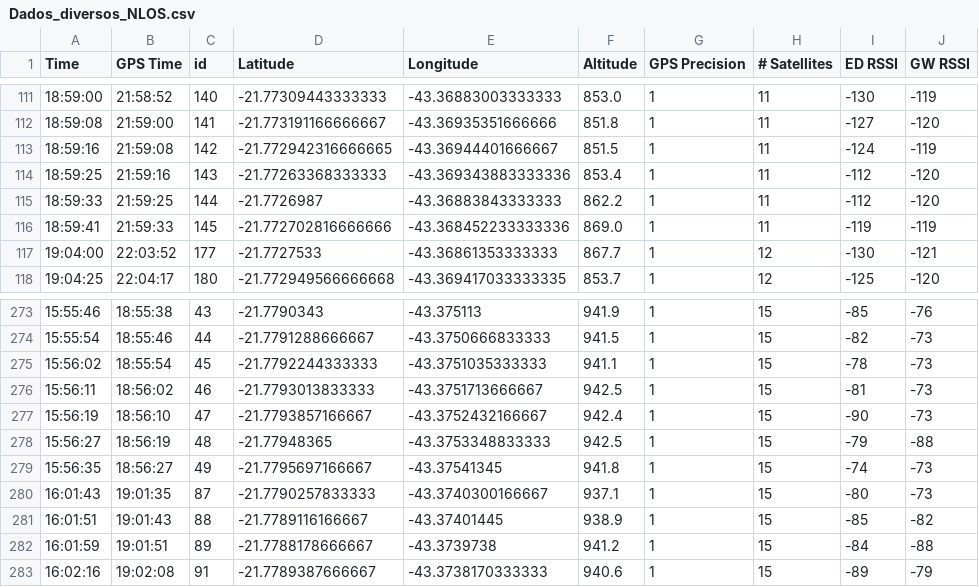
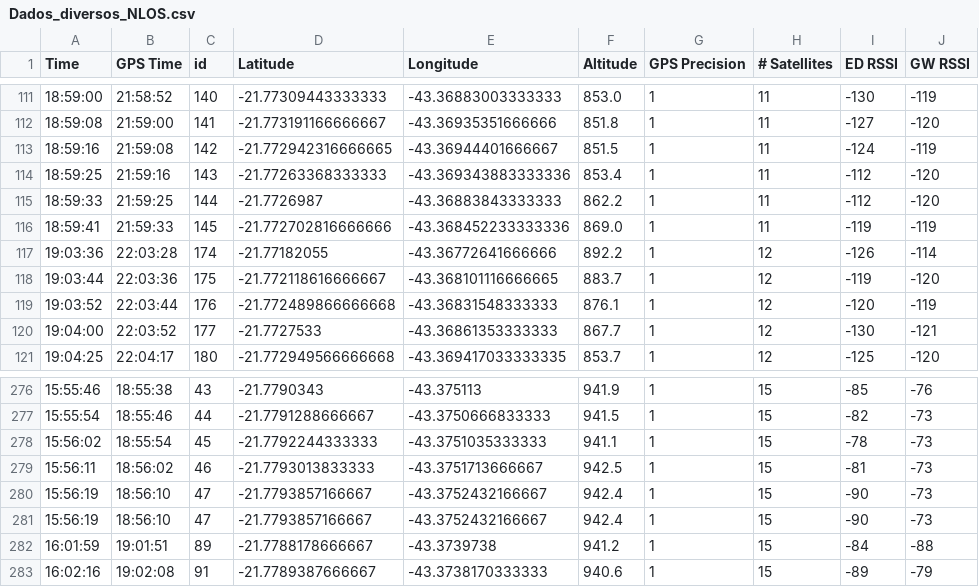
Before and after one commit to lucas-lima99/Identificacao-Inteligente-LOS-NLOS-LoRaWAN-UFJF, a CSV file: Dados_diversos_NLOS.csv, drawn as a sheet; only a part is shown, gaps mark what is left out.

```diff
--- a/Dados_diversos_NLOS.csv
+++ b/Dados_diversos_NLOS.csv
@@ -116,2 +116,5 @@ Time,GPS Time,id,Latitude,Longitude,Altitude,GPS Precision,# Satellites,ED RSSI,
 18:59:41,21:59:33,145,-21.772702816666666,-43.368452233333336,869.0,1,11,-119,-119
+19:03:36,22:03:28,174,-21.77182055,-43.36772641666666,892.2,1,12,-126,-114
+19:03:44,22:03:36,175,-21.772118616666667,-43.368101116666665,883.7,1,12,-119,-120
+19:03:52,22:03:44,176,-21.772489866666668,-43.36831548333333,876.1,1,12,-120,-119
 19:04:00,22:03:52,177,-21.7727533,-43.36861353333333,867.7,1,12,-130,-121
@@ -277,6 +280,3 @@ Time,GPS Time,id,Latitude,Longitude,Altitude,GPS Precision,# Satellites,ED RSSI,
 15:56:19,18:56:10,47,-21.7793857166667,-43.3752432166667,942.4,1,15,-90,-73
-15:56:27,18:56:19,48,-21.77948365,-43.3753348833333,942.5,1,15,-79,-88
-15:56:35,18:56:27,49,-21.7795697166667,-43.37541345,941.8,1,15,-74,-73
-16:01:43,19:01:35,87,-21.7790257833333,-43.3740300166667,937.1,1,15,-80,-73
-16:01:51,19:01:43,88,-21.7789116166667,-43.37401445,938.9,1,15,-85,-82
+15:56:19,18:56:10,47,-21.7793857166667,-43.3752432166667,942.4,1,15,-90,-73
 16:01:59,19:01:51,89,-21.7788178666667,-43.3739738,941.2,1,15,-84,-88
```
Also changed, not shown: Dados_diversos_LOS.csv, 6 other files.
